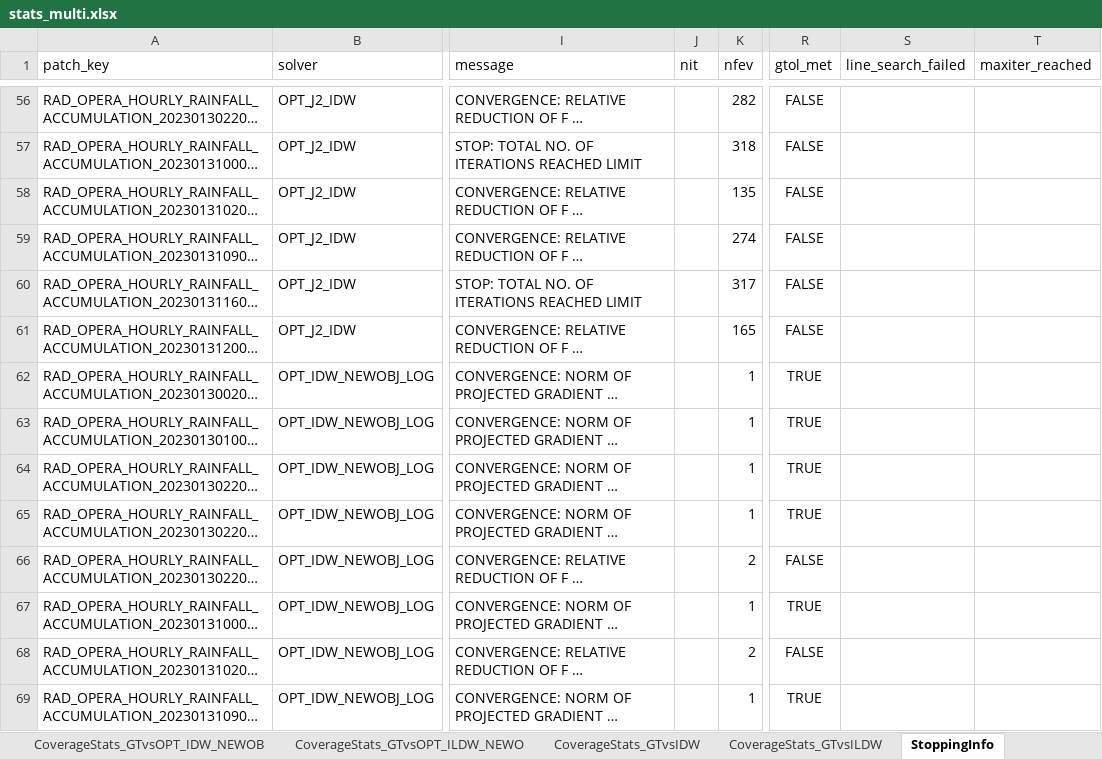
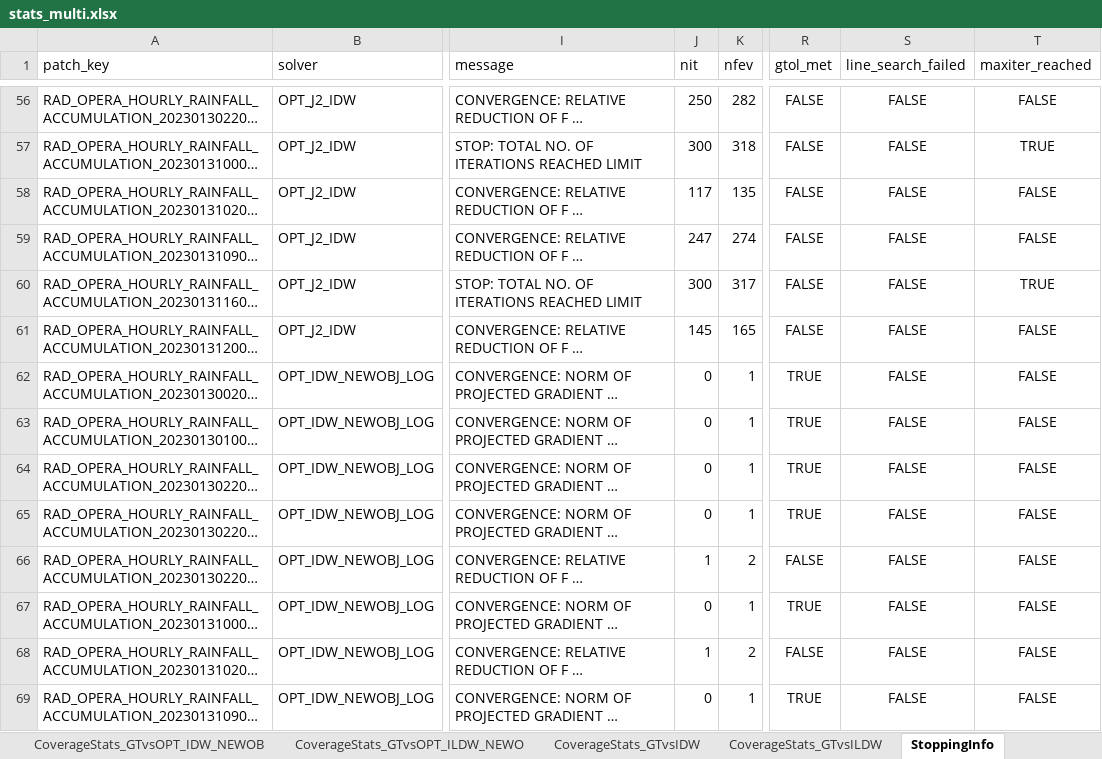
Before and after one commit to guyeven/Rainfall-Estimation, an Excel workbook: Compute-Link-Attenuations/TenPatches/batch_analyze_output_multi/stats_multi.xlsx, sheet StoppingInfo, drawn as a sheet; only a part is shown, gaps mark what is left out; long unchanged cells end in …; values as stored, in another font and other column widths than the file's, no borders; the diff covers the shown part only; the diff names each change by its address in the sheet, - before the commit and + after, or states it on an @@ line.

```diff
--- a/Compute-Link-Attenuations/TenPatches/batch_analyze_output_multi/stats_multi.xlsx (sheet StoppingInfo)
+++ b/Compute-Link-Attenuations/TenPatches/batch_analyze_output_multi/stats_multi.xlsx (sheet StoppingInfo)
-J56 (nit): (empty)
+J56 (nit): 250
-S56:S69 (line_search_failed): (empty)
+S56:S69 (line_search_failed): FALSE
-T56 (maxiter_reached): (empty)
+T56 (maxiter_reached): FALSE
-J57 (nit): (empty)
+J57 (nit): 300
-T57 (maxiter_reached): (empty)
+T57 (maxiter_reached): TRUE
-J58 (nit): (empty)
+J58 (nit): 117
-T58:T59 (maxiter_reached): (empty)
+T58:T59 (maxiter_reached): FALSE
-J59 (nit): (empty)
+J59 (nit): 247
-J60 (nit): (empty)
+J60 (nit): 300
-T60 (maxiter_reached): (empty)
+T60 (maxiter_reached): TRUE
-J61 (nit): (empty)
+J61 (nit): 145
-T61:T69 (maxiter_reached): (empty)
+T61:T69 (maxiter_reached): FALSE
-J62:J65 (nit): (empty)
+J62:J65 (nit): 0
-J66 (nit): (empty)
+J66 (nit): 1
-J67 (nit): (empty)
+J67 (nit): 0
-J68 (nit): (empty)
+J68 (nit): 1
-J69 (nit): (empty)
+J69 (nit): 0
```
Also changed, not shown: 218 edited cells elsewhere in this sheet, sheet SolverSettingsAndObjective, other sheet tabs.
